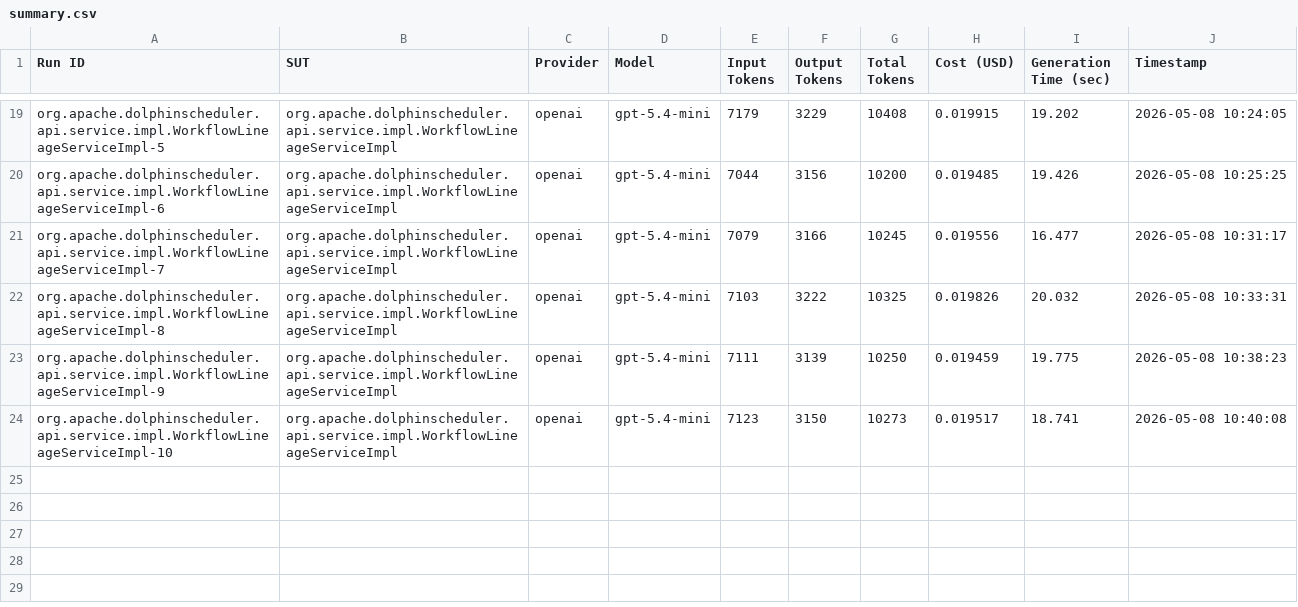
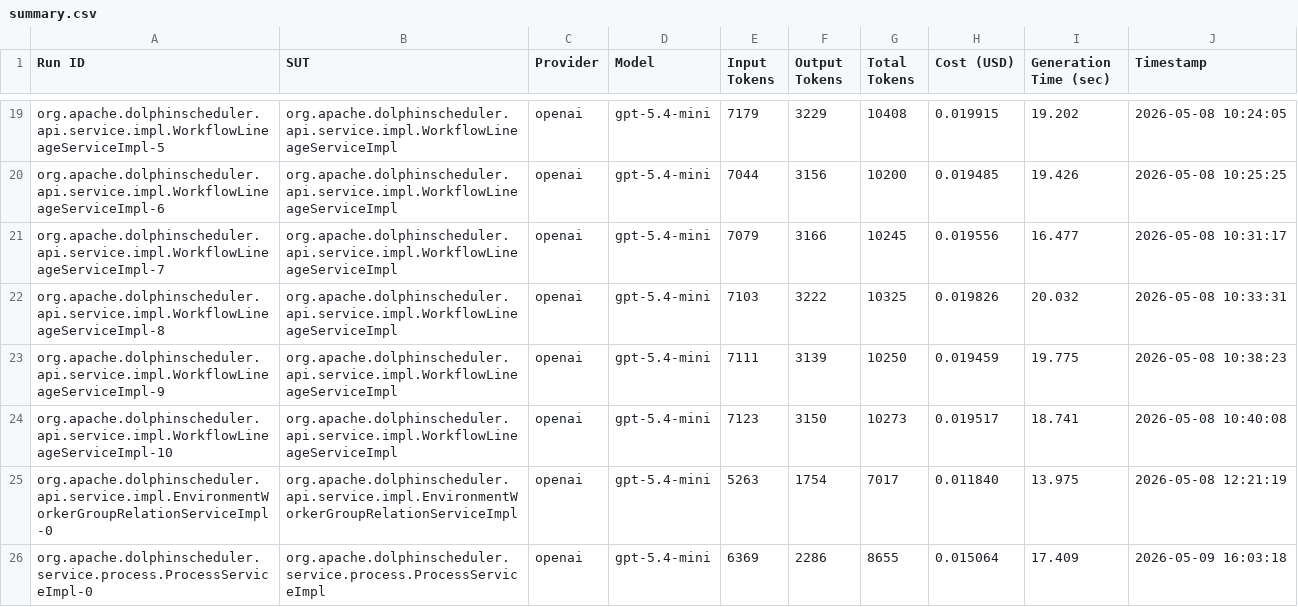
Before and after one commit to FedericoValeri/unmock4j, a CSV file: results/summary.csv, drawn as a sheet; only a part is shown, gaps mark what is left out.

Commit message:
added result for ProcessServiceTest

```diff
--- a/results/summary.csv
+++ b/results/summary.csv
@@ -24 +24,3 @@ org.apache.dolphinscheduler.api.service.impl.WorkflowLineageServiceImpl-9,org.ap
 org.apache.dolphinscheduler.api.service.impl.WorkflowLineageServiceImpl-10,org.apache.dolphinscheduler.api.service.impl.WorkflowLineageServiceImpl,openai,gpt-5.4-mini,7123,3150,10273,0.019517,18.741,2026-05-08 10:40:08
+org.apache.dolphinscheduler.api.service.impl.EnvironmentWorkerGroupRelationServiceImpl-0,org.apache.dolphinscheduler.api.service.impl.EnvironmentWorkerGroupRelationServiceImpl,openai,gpt-5.4-mini,5263,1754,7017,0.011840,13.975,2026-05-08 12:21:19
+org.apache.dolphinscheduler.service.process.ProcessServiceImpl-0,org.apache.dolphinscheduler.service.process.ProcessServiceImpl,openai,gpt-5.4-mini,6369,2286,8655,0.015064,17.409,2026-05-09 16:03:18
```
Also changed, not shown: 32 other files.
